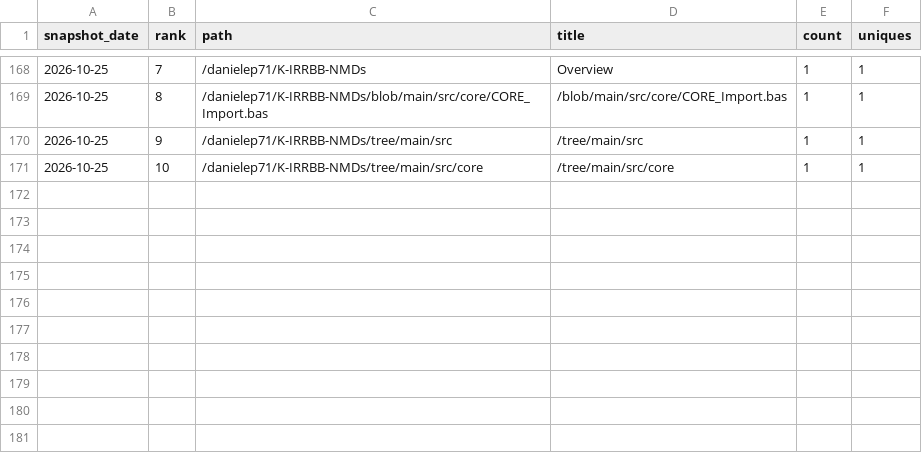
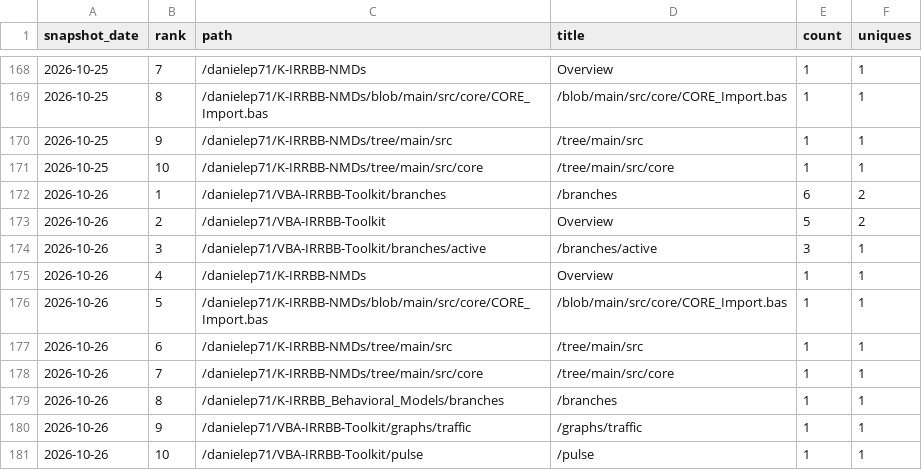
Before and after one commit to danielep71/K-IRRBB-NMDs, a CSV file: data/popular_paths.csv, drawn as a sheet; only a part is shown, gaps mark what is left out; the diff names each change by its address in the sheet, - before the commit and + after, or states it on an @@ line.

```diff
--- a/data/popular_paths.csv
+++ b/data/popular_paths.csv
+row 172: 2026-10-26 | 1 | /danielep71/VBA-IRRBB-Toolkit/branches | /branches | 6 | 2
+row 173: 2026-10-26 | 2 | /danielep71/VBA-IRRBB-Toolkit | Overview | 5 | 2
+row 174: 2026-10-26 | 3 | /danielep71/VBA-IRRBB-Toolkit/branches/active | /branches/active | 3 | 1
+row 175: 2026-10-26 | 4 | /danielep71/K-IRRBB-NMDs | Overview | 1 | 1
+row 176: 2026-10-26 | 5 | /danielep71/K-IRRBB-NMDs/blob/main/src/core/CORE_Import.bas | /blob/main/src/core/CORE_Import.bas | 1 | 1
+row 177: 2026-10-26 | 6 | /danielep71/K-IRRBB-NMDs/tree/main/src | /tree/main/src | 1 | 1
+row 178: 2026-10-26 | 7 | /danielep71/K-IRRBB-NMDs/tree/main/src/core | /tree/main/src/core | 1 | 1
+row 179: 2026-10-26 | 8 | /danielep71/K-IRRBB_Behavioral_Models/branches | /branches | 1 | 1
+row 180: 2026-10-26 | 9 | /danielep71/VBA-IRRBB-Toolkit/graphs/traffic | /graphs/traffic | 1 | 1
+row 181: 2026-10-26 | 10 | /danielep71/VBA-IRRBB-Toolkit/pulse | /pulse | 1 | 1
```
Also changed, not shown: data/referrers.csv, data/traffic.csv, 1 other file.
